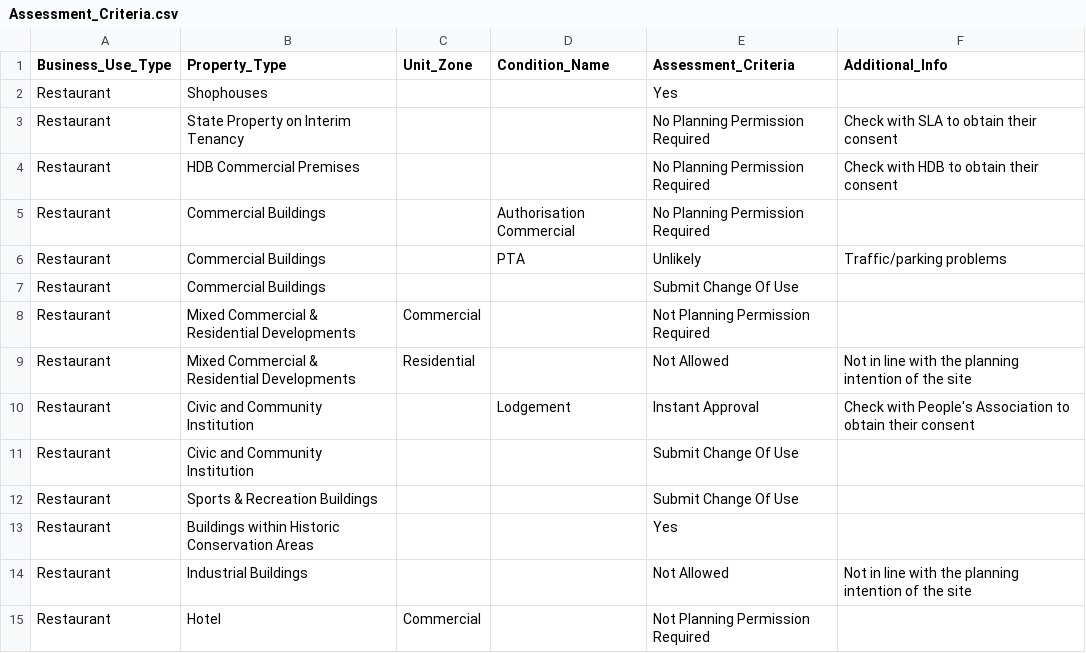
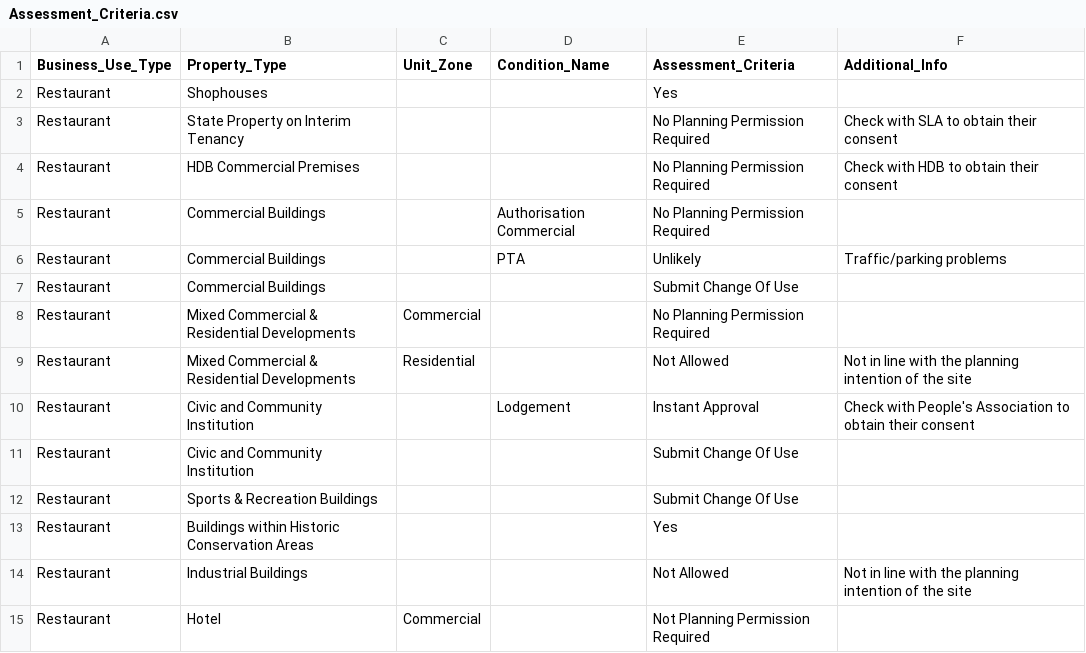
Before and after one commit to sith0008/urban-planning, a CSV file: decision-tree/Assessment_Criteria.csv, drawn as a sheet; only a part is shown.

Commit message:
updated decision tree logic to include new csv parameters

```diff
--- a/decision-tree/Assessment_Criteria.csv
+++ b/decision-tree/Assessment_Criteria.csv
@@ -7,3 +7,3 @@ Restaurant,Commercial Buildings,,PTA,Unlikely,Traffic/parking problems
 Restaurant,Commercial Buildings,,,Submit Change Of Use,
-Restaurant,Mixed Commercial & Residential Developments,Commercial,,Not Planning Permission Required,
+Restaurant,Mixed Commercial & Residential Developments,Commercial,,No Planning Permission Required,
 Restaurant,Mixed Commercial & Residential Developments,Residential,,Not Allowed,Not in line with the planning intention of the site
```
Also changed, not shown: 3 other files.
